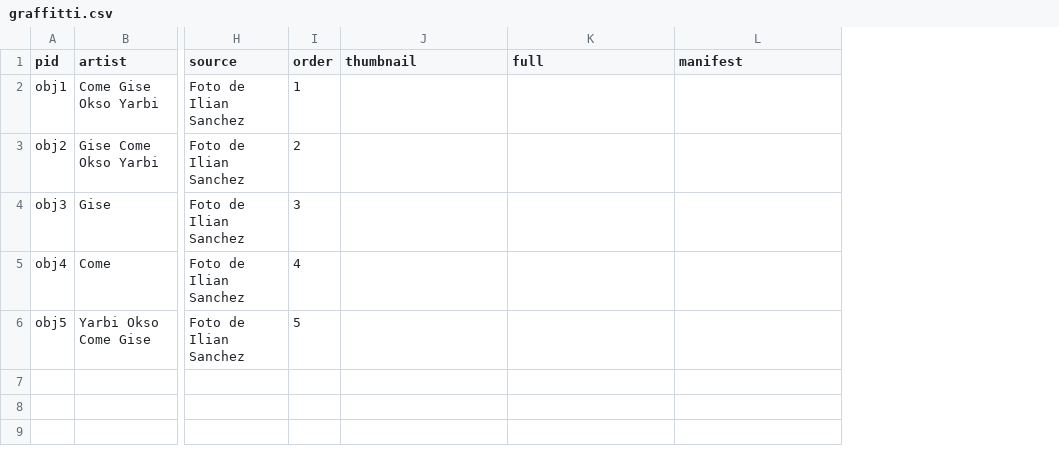
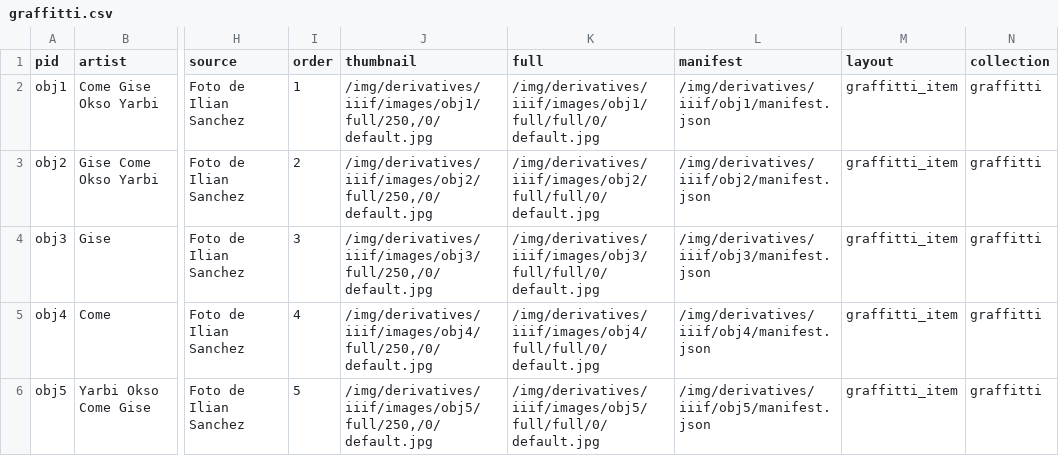
Before and after one commit to binipringle/laislat, a CSV file: _data/graffitti.csv, drawn as a sheet; only a part is shown, gaps mark what is left out; the diff names each change by its address in the sheet, - before the commit and + after, or states it on an @@ line.

```diff
--- a/_data/graffitti.csv
+++ b/_data/graffitti.csv
+column M (layout), rows 2-6: all graffitti_item
+column N (collection), rows 2-6: all graffitti
-J2 (thumbnail): (empty)
+J2 (thumbnail): /img/derivatives/iiif/images/obj1/full/250,/0/default.jpg
-K2 (full): (empty)
+K2 (full): /img/derivatives/iiif/images/obj1/full/full/0/default.jpg
-L2 (manifest): (empty)
+L2 (manifest): /img/derivatives/iiif/obj1/manifest.json
-J3 (thumbnail): (empty)
+J3 (thumbnail): /img/derivatives/iiif/images/obj2/full/250,/0/default.jpg
-K3 (full): (empty)
+K3 (full): /img/derivatives/iiif/images/obj2/full/full/0/default.jpg
-L3 (manifest): (empty)
+L3 (manifest): /img/derivatives/iiif/obj2/manifest.json
-J4 (thumbnail): (empty)
+J4 (thumbnail): /img/derivatives/iiif/images/obj3/full/250,/0/default.jpg
-K4 (full): (empty)
+K4 (full): /img/derivatives/iiif/images/obj3/full/full/0/default.jpg
-L4 (manifest): (empty)
+L4 (manifest): /img/derivatives/iiif/obj3/manifest.json
-J5 (thumbnail): (empty)
+J5 (thumbnail): /img/derivatives/iiif/images/obj4/full/250,/0/default.jpg
-K5 (full): (empty)
+K5 (full): /img/derivatives/iiif/images/obj4/full/full/0/default.jpg
-L5 (manifest): (empty)
+L5 (manifest): /img/derivatives/iiif/obj4/manifest.json
-J6 (thumbnail): (empty)
+J6 (thumbnail): /img/derivatives/iiif/images/obj5/full/250,/0/default.jpg
-K6 (full): (empty)
+K6 (full): /img/derivatives/iiif/images/obj5/full/full/0/default.jpg
-L6 (manifest): (empty)
+L6 (manifest): /img/derivatives/iiif/obj5/manifest.json
```
Also changed, not shown: 8 other files.
